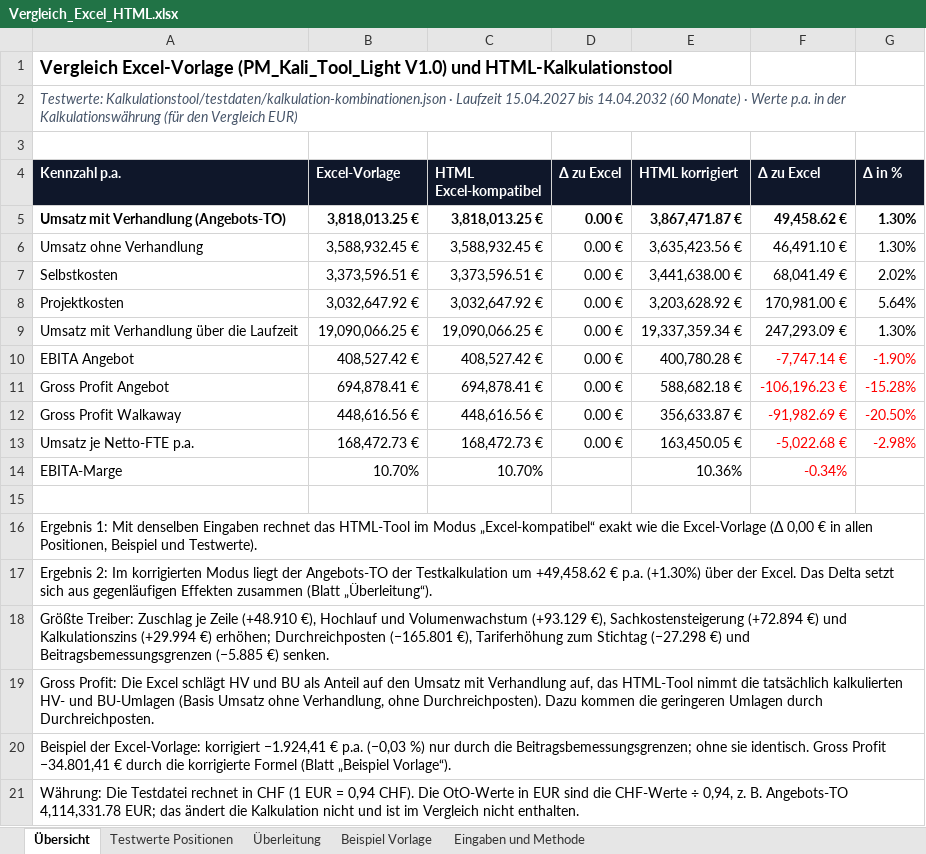
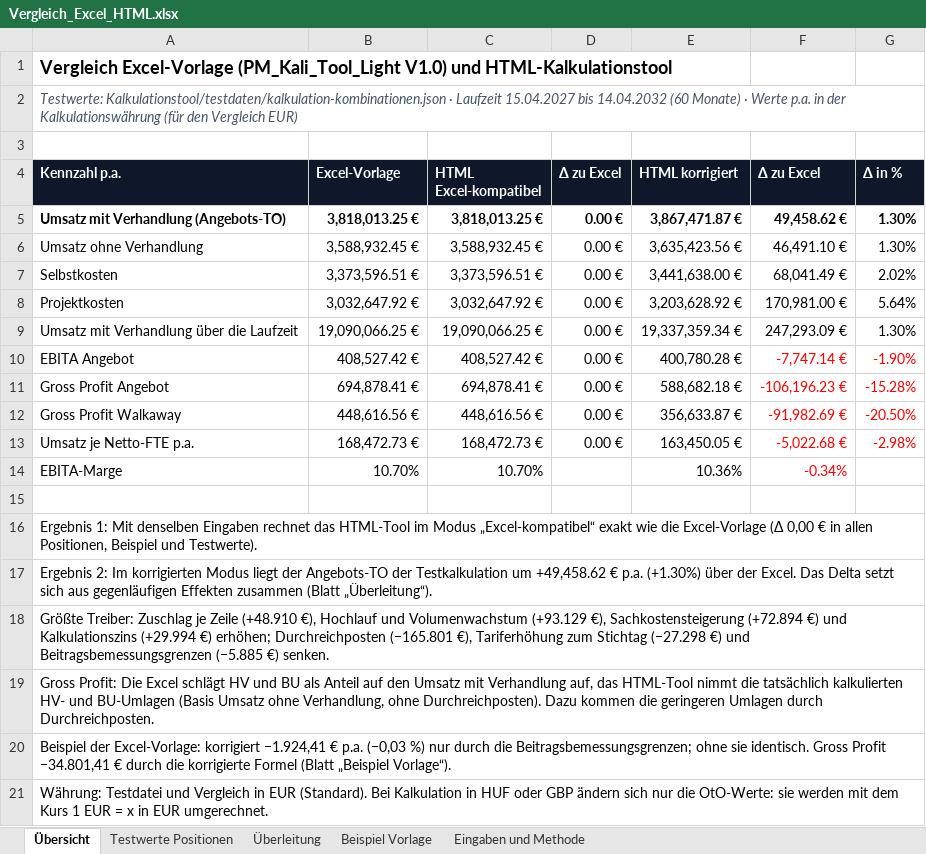
Before and after one commit to lohmse-oss/Lagerplaner, an Excel workbook: Kalkulationstool/vergleich/Vergleich_Excel_HTML.xlsx, sheet Übersicht, drawn as a sheet; values as stored, in another font and other column widths than the file's, no borders; the diff names each change by its address in the sheet, - before the commit and + after, or states it on an @@ line.

```diff
--- a/Kalkulationstool/vergleich/Vergleich_Excel_HTML.xlsx (sheet Übersicht)
+++ b/Kalkulationstool/vergleich/Vergleich_Excel_HTML.xlsx (sheet Übersicht)
-A21 (Kennzahl p.a.): Währung: Die Testdatei rechnet in CHF (1 EUR = 0,94 CHF). Die OtO-Werte in EUR sind die CHF-Werte ÷ 0,94, z. B. Angebots-TO 4,114,331.78 EUR; das ändert die Kalkulation nicht und ist im Vergleich nicht enthalten.
+A21 (Kennzahl p.a.): Währung: Testdatei und Vergleich in EUR (Standard). Bei Kalkulation in HUF oder GBP ändern sich nur die OtO-Werte: sie werden mit dem Kurs 1 EUR = x in EUR umgerechnet.
```
Also changed, not shown: Kalkulationstool/vergleich/Excel-Vorlage_mit_Testwerten.xlsx, 4 other files.
